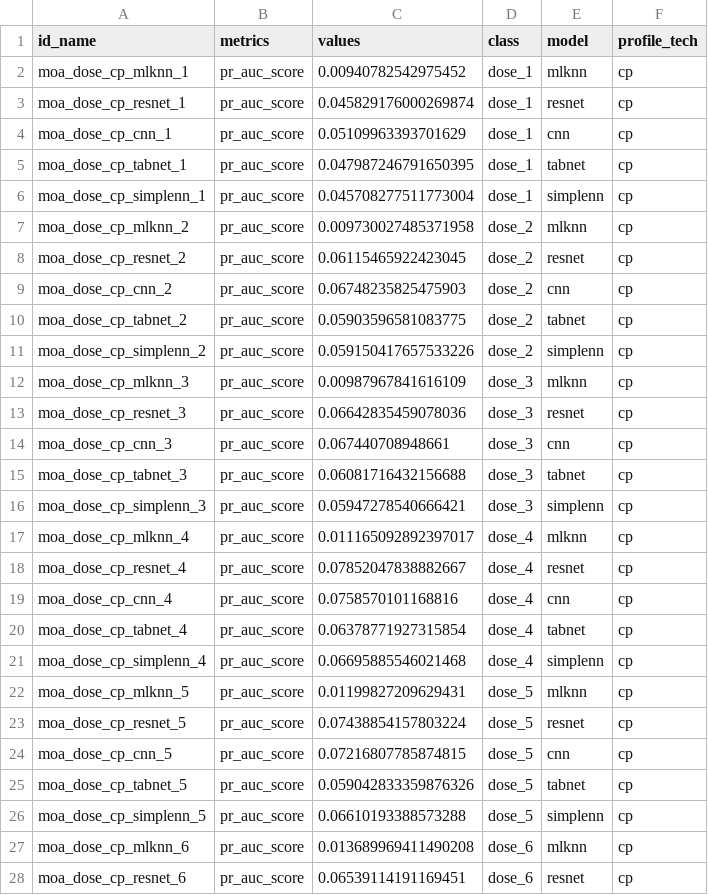
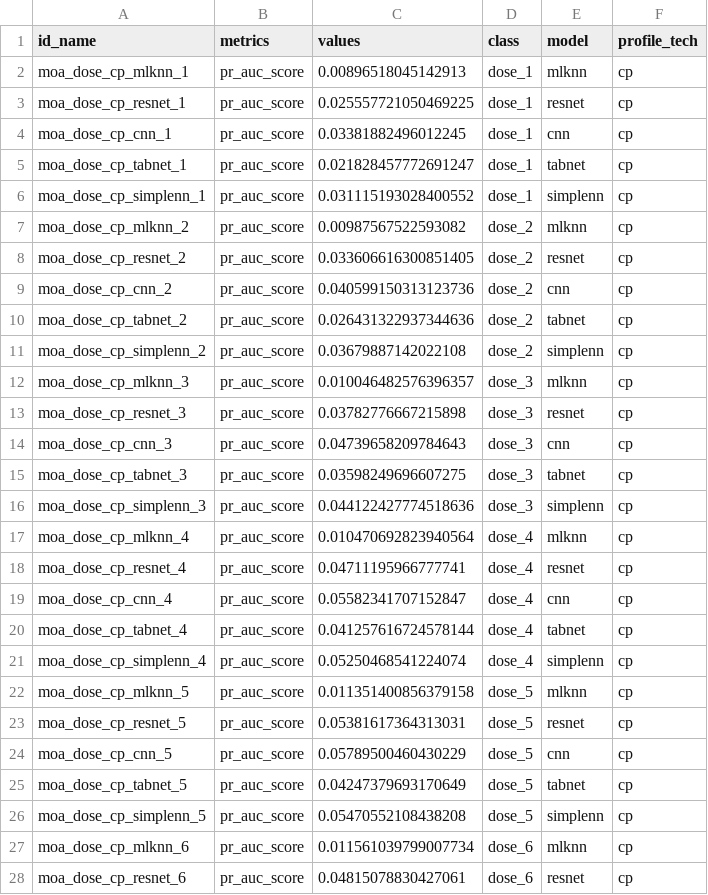
Before and after one commit to broadinstitute/lincs-profiling-complementarity, a CSV file: 2.MOA-prediction/4.model_viz/performance_results/all_performance_metrics_by_dose.csv, drawn as a sheet; only a part is shown; the diff covers the shown part only.

```diff
--- a/2.MOA-prediction/4.model_viz/performance_results/all_performance_metrics_by_dose.csv
+++ b/2.MOA-prediction/4.model_viz/performance_results/all_performance_metrics_by_dose.csv
@@ -1,28 +1,28 @@
 id_name,metrics,values,class,model,profile_tech
-moa_dose_cp_mlknn_1,pr_auc_score,0.00940782542975452,dose_1,mlknn,cp
-moa_dose_cp_resnet_1,pr_auc_score,0.045829176000269874,dose_1,resnet,cp
-moa_dose_cp_cnn_1,pr_auc_score,0.05109963393701629,dose_1,cnn,cp
-moa_dose_cp_tabnet_1,pr_auc_score,0.047987246791650395,dose_1,tabnet,cp
-moa_dose_cp_simplenn_1,pr_auc_score,0.045708277511773004,dose_1,simplenn,cp
-moa_dose_cp_mlknn_2,pr_auc_score,0.009730027485371958,dose_2,mlknn,cp
-moa_dose_cp_resnet_2,pr_auc_score,0.06115465922423045,dose_2,resnet,cp
-moa_dose_cp_cnn_2,pr_auc_score,0.06748235825475903,dose_2,cnn,cp
-moa_dose_cp_tabnet_2,pr_auc_score,0.05903596581083775,dose_2,tabnet,cp
-moa_dose_cp_simplenn_2,pr_auc_score,0.059150417657533226,dose_2,simplenn,cp
-moa_dose_cp_mlknn_3,pr_auc_score,0.00987967841616109,dose_3,mlknn,cp
-moa_dose_cp_resnet_3,pr_auc_score,0.06642835459078036,dose_3,resnet,cp
-moa_dose_cp_cnn_3,pr_auc_score,0.067440708948661,dose_3,cnn,cp
-moa_dose_cp_tabnet_3,pr_auc_score,0.06081716432156688,dose_3,tabnet,cp
-moa_dose_cp_simplenn_3,pr_auc_score,0.05947278540666421,dose_3,simplenn,cp
-moa_dose_cp_mlknn_4,pr_auc_score,0.011165092892397017,dose_4,mlknn,cp
-moa_dose_cp_resnet_4,pr_auc_score,0.07852047838882667,dose_4,resnet,cp
-moa_dose_cp_cnn_4,pr_auc_score,0.0758570101168816,dose_4,cnn,cp
-moa_dose_cp_tabnet_4,pr_auc_score,0.06378771927315854,dose_4,tabnet,cp
-moa_dose_cp_simplenn_4,pr_auc_score,0.06695885546021468,dose_4,simplenn,cp
-moa_dose_cp_mlknn_5,pr_auc_score,0.01199827209629431,dose_5,mlknn,cp
-moa_dose_cp_resnet_5,pr_auc_score,0.07438854157803224,dose_5,resnet,cp
-moa_dose_cp_cnn_5,pr_auc_score,0.07216807785874815,dose_5,cnn,cp
-moa_dose_cp_tabnet_5,pr_auc_score,0.059042833359876326,dose_5,tabnet,cp
-moa_dose_cp_simplenn_5,pr_auc_score,0.06610193388573288,dose_5,simplenn,cp
-moa_dose_cp_mlknn_6,pr_auc_score,0.013689969411490208,dose_6,mlknn,cp
-moa_dose_cp_resnet_6,pr_auc_score,0.06539114191169451,dose_6,resnet,cp
+moa_dose_cp_mlknn_1,pr_auc_score,0.00896518045142913,dose_1,mlknn,cp
+moa_dose_cp_resnet_1,pr_auc_score,0.025557721050469225,dose_1,resnet,cp
+moa_dose_cp_cnn_1,pr_auc_score,0.03381882496012245,dose_1,cnn,cp
+moa_dose_cp_tabnet_1,pr_auc_score,0.021828457772691247,dose_1,tabnet,cp
+moa_dose_cp_simplenn_1,pr_auc_score,0.031115193028400552,dose_1,simplenn,cp
+moa_dose_cp_mlknn_2,pr_auc_score,0.00987567522593082,dose_2,mlknn,cp
+moa_dose_cp_resnet_2,pr_auc_score,0.033606616300851405,dose_2,resnet,cp
+moa_dose_cp_cnn_2,pr_auc_score,0.040599150313123736,dose_2,cnn,cp
+moa_dose_cp_tabnet_2,pr_auc_score,0.026431322937344636,dose_2,tabnet,cp
+moa_dose_cp_simplenn_2,pr_auc_score,0.03679887142022108,dose_2,simplenn,cp
+moa_dose_cp_mlknn_3,pr_auc_score,0.010046482576396357,dose_3,mlknn,cp
+moa_dose_cp_resnet_3,pr_auc_score,0.03782776667215898,dose_3,resnet,cp
+moa_dose_cp_cnn_3,pr_auc_score,0.04739658209784643,dose_3,cnn,cp
+moa_dose_cp_tabnet_3,pr_auc_score,0.03598249696607275,dose_3,tabnet,cp
+moa_dose_cp_simplenn_3,pr_auc_score,0.044122427774518636,dose_3,simplenn,cp
+moa_dose_cp_mlknn_4,pr_auc_score,0.010470692823940564,dose_4,mlknn,cp
+moa_dose_cp_resnet_4,pr_auc_score,0.04711195966777741,dose_4,resnet,cp
+moa_dose_cp_cnn_4,pr_auc_score,0.05582341707152847,dose_4,cnn,cp
+moa_dose_cp_tabnet_4,pr_auc_score,0.041257616724578144,dose_4,tabnet,cp
+moa_dose_cp_simplenn_4,pr_auc_score,0.05250468541224074,dose_4,simplenn,cp
+moa_dose_cp_mlknn_5,pr_auc_score,0.011351400856379158,dose_5,mlknn,cp
+moa_dose_cp_resnet_5,pr_auc_score,0.05381617364313031,dose_5,resnet,cp
+moa_dose_cp_cnn_5,pr_auc_score,0.05789500460430229,dose_5,cnn,cp
+moa_dose_cp_tabnet_5,pr_auc_score,0.04247379693170649,dose_5,tabnet,cp
+moa_dose_cp_simplenn_5,pr_auc_score,0.05470552108438208,dose_5,simplenn,cp
+moa_dose_cp_mlknn_6,pr_auc_score,0.011561039799007734,dose_6,mlknn,cp
+moa_dose_cp_resnet_6,pr_auc_score,0.04815078830427061,dose_6,resnet,cp
```
Also changed, not shown: 93 edited cells elsewhere in this file, 2.MOA-prediction/4.model_viz/performance_results/all_performance_metrics.csv, 2.MOA-prediction/4.model_viz/performance_results/moa_precision_recall.csv.
